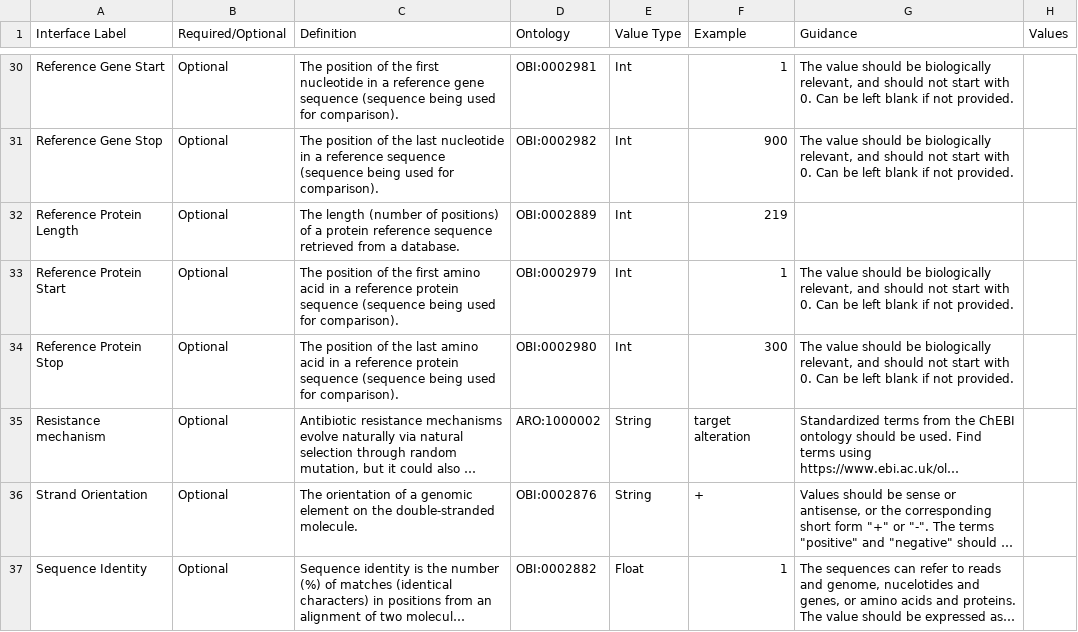
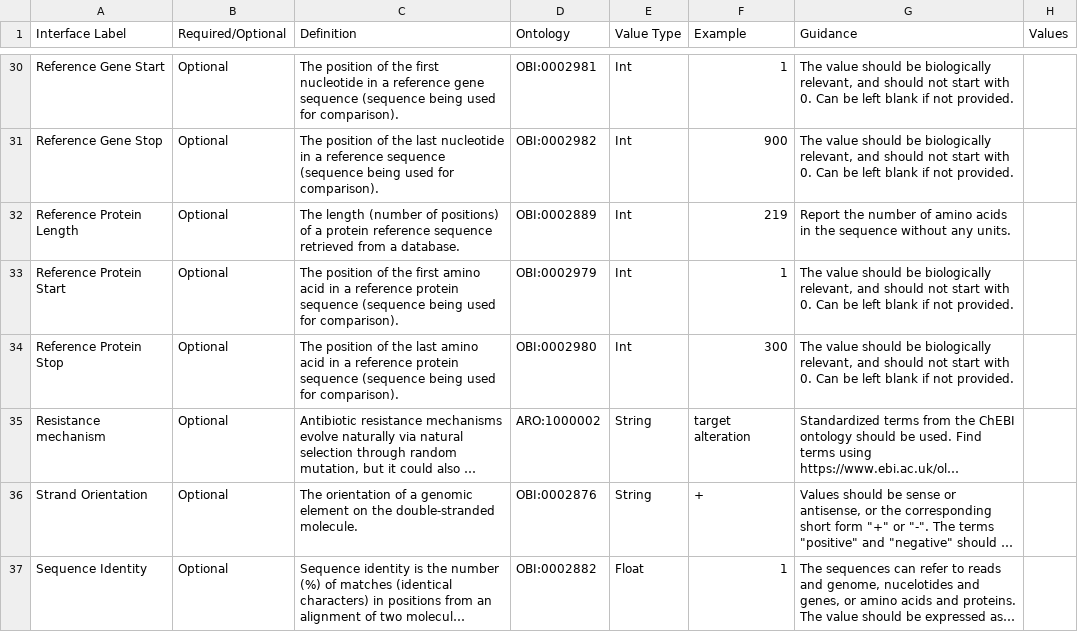
Before and after one commit to pha4ge/hAMRonization, a CSV file: schema/PHA4GE AMR Gene & Variant Specification.csv, drawn as a sheet; only a part is shown, gaps mark what is left out; long unchanged cells end in …; the diff covers the shown part only.

```diff
--- a/schema/PHA4GE AMR Gene & Variant Specification.csv
+++ b/schema/PHA4GE AMR Gene & Variant Specification.csv
@@ -32,3 +32,3 @@ Reference Gene Start,Optional,The position of the first nucleotide in a referenc
 Reference Gene Stop,Optional,The position of the last nucleotide in a reference sequence (sequence being used for comparison).,OBI:0002982,Int,900,"The value should be biologically relevant, and should not start with 0. Can be left blank if not provided.",
-Reference Protein Length,Optional,The length (number of positions) of a protein reference sequence retrieved from a database.,OBI:0002889,Int,219,,
+Reference Protein Length,Optional,The length (number of positions) of a protein reference sequence retrieved from a database.,OBI:0002889,Int,219,Report the number of amino acids in the sequence without any units.,
 Reference Protein Start,Optional,The position of the first amino acid in a reference protein sequence (sequence being used for comparison).,OBI:0002979,Int,1,"The value should be biologically relevant, and should not start with 0. Can be left blank if not provided.",
```
Also changed, not shown: 30 edited cells elsewhere in this file, 2 other files.
